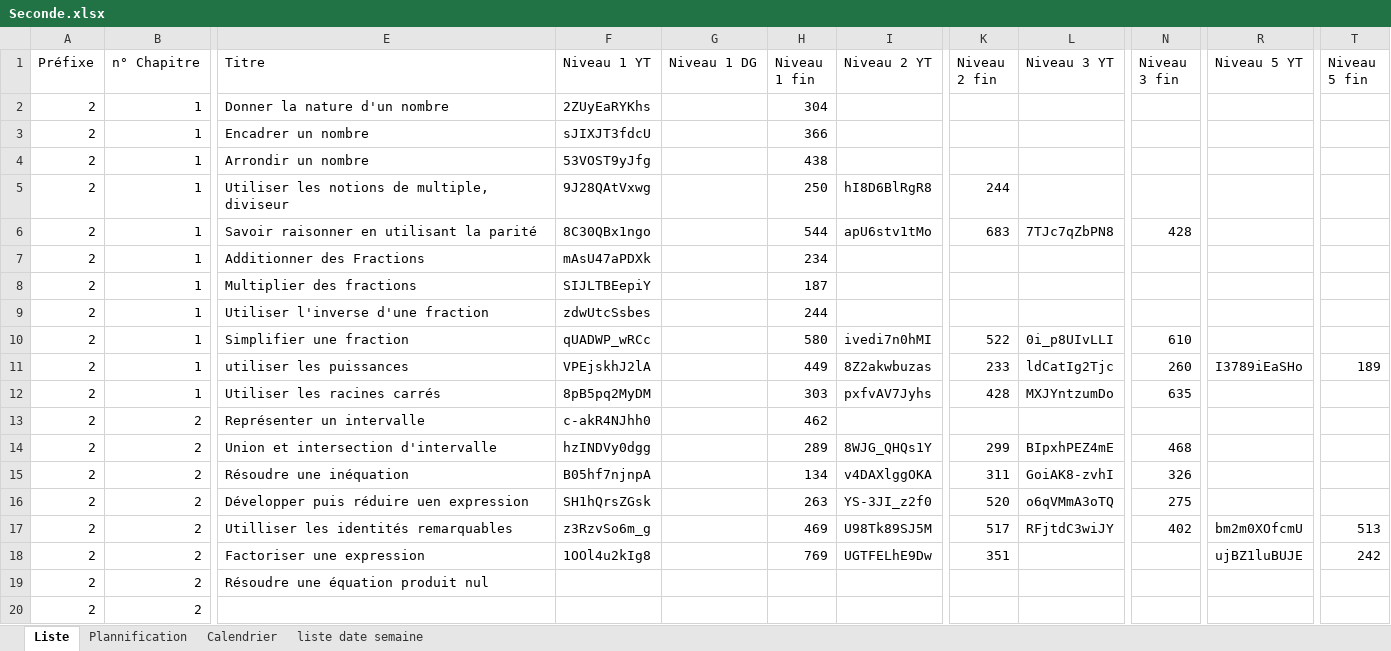
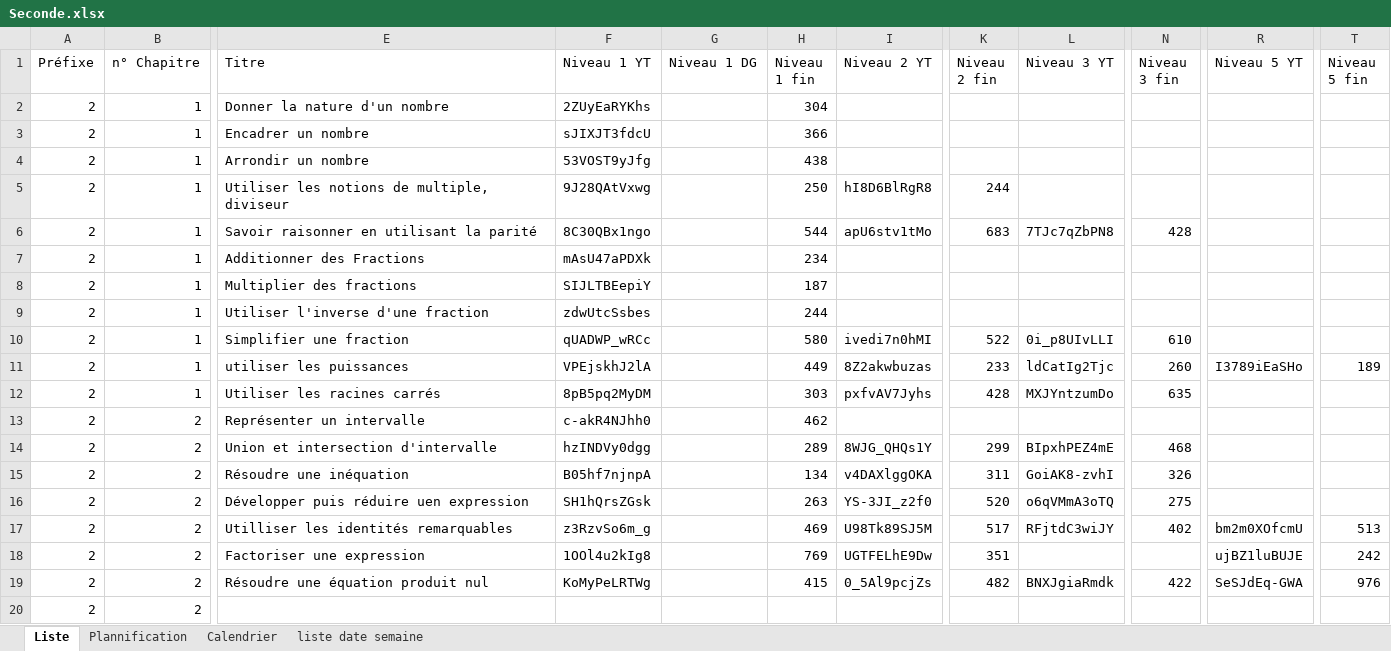
Before and after one commit to Ligne2Maths/Spirale2Maths, an Excel workbook: contenu/Seconde.xlsx, sheet Liste, drawn as a sheet; only a part is shown, gaps mark what is left out; values as stored, in another font and other column widths than the file's, no borders; the diff names each change by its address in the sheet, - before the commit and + after, or states it on an @@ line.

Commit message:
Mise a jour du 17-10-2026 12:45:22,91

```diff
--- a/contenu/Seconde.xlsx (sheet Liste)
+++ b/contenu/Seconde.xlsx (sheet Liste)
-F19 (Niveau 1 YT): (empty)
+F19 (Niveau 1 YT): KoMyPeLRTWg
-H19 (Niveau 1 fin): (empty)
+H19 (Niveau 1 fin): 415
-I19 (Niveau 2 YT): (empty)
+I19 (Niveau 2 YT): 0_5Al9pcjZs
-K19 (Niveau 2 fin): (empty)
+K19 (Niveau 2 fin): 482
-L19 (Niveau 3 YT): (empty)
+L19 (Niveau 3 YT): BNXJgiaRmdk
-N19 (Niveau 3 fin): (empty)
+N19 (Niveau 3 fin): 422
-R19 (Niveau 5 YT): (empty)
+R19 (Niveau 5 YT): SeSJdEq-GWA
-T19 (Niveau 5 fin): (empty)
+T19 (Niveau 5 fin): 976
```
